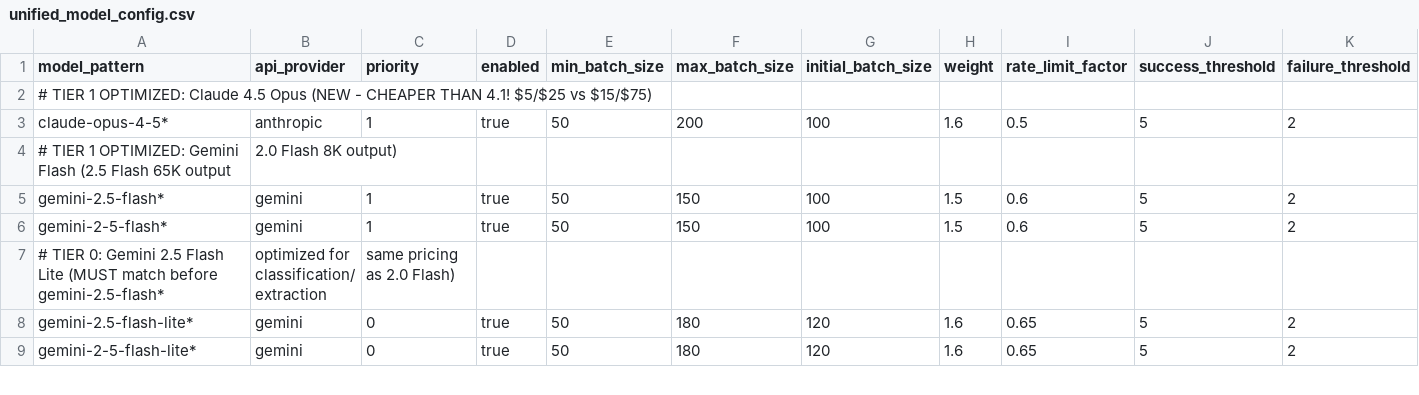
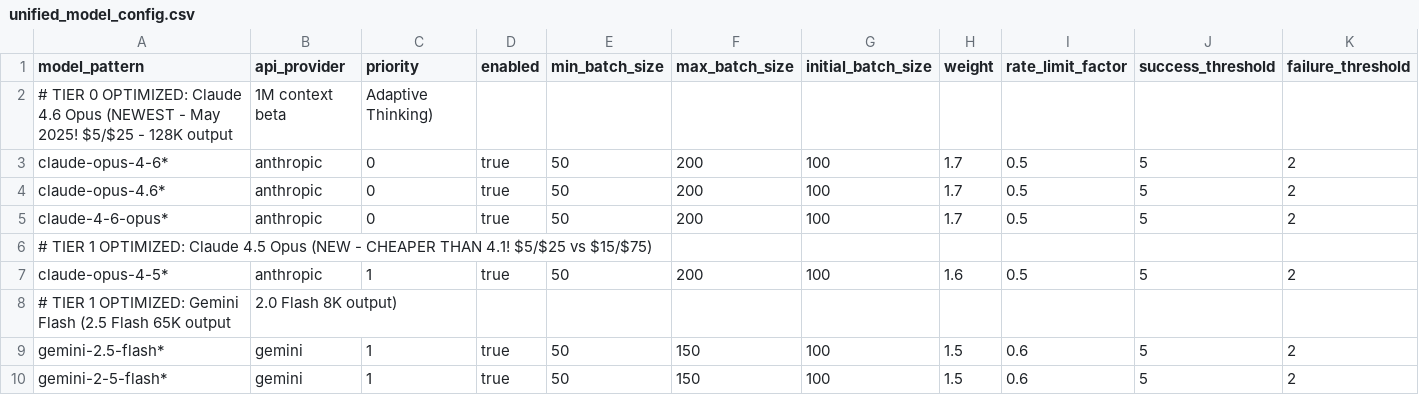
Before and after one commit to EliyahuAI/mcp-server-hyperplexity, a CSV file: src/unified_model_config.csv, drawn as a sheet; only a part is shown; the shorter side is filled out with more unchanged rows; rows hold the shown columns only; the diff names each change by its address in the sheet, - before the commit and + after, or states it on an @@ line.

```diff
--- a/src/unified_model_config.csv
+++ b/src/unified_model_config.csv
+row 2: # TIER 0 OPTIMIZED: Claude 4.6 Opus (NEWEST - May 2025! $5/$25 - 128K output | 1M context beta | Adaptive Thinking)
+row 3: claude-opus-4-6* | anthropic | 0 | true | 50 | 200 | 100 | 1.7 | 0.5 | 5 | 2
+row 4: claude-opus-4.6* | anthropic | 0 | true | 50 | 200 | 100 | 1.7 | 0.5 | 5 | 2
+row 5: claude-4-6-opus* | anthropic | 0 | true | 50 | 200 | 100 | 1.7 | 0.5 | 5 | 2
```
